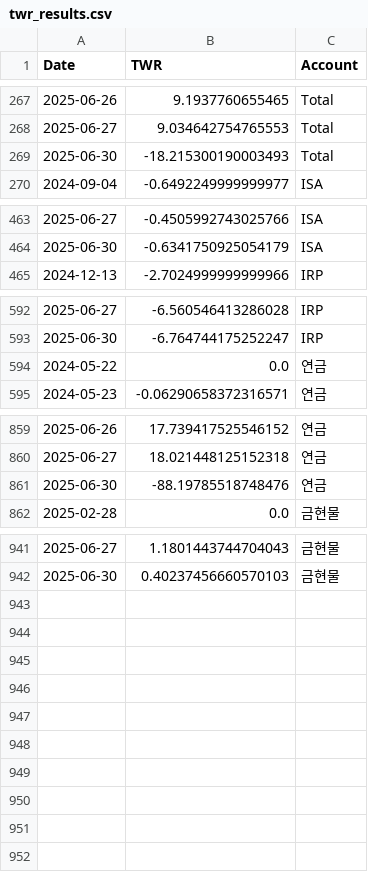
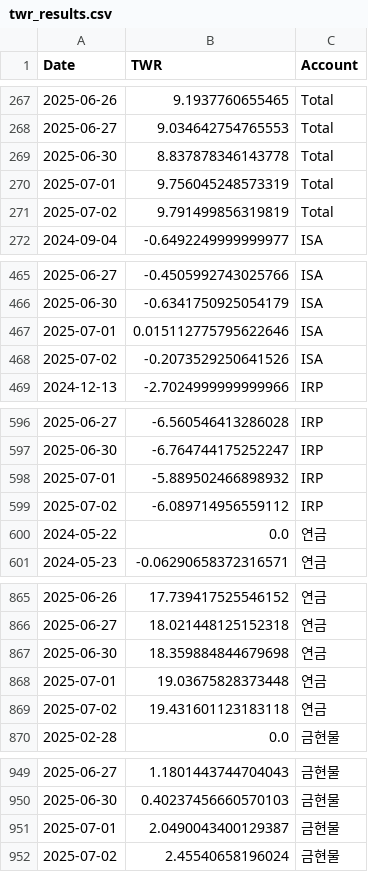
Before and after one commit to Ang0415/Ang1, a CSV file: twr_results.csv, drawn as a sheet; only a part is shown, gaps mark what is left out.

Commit message:
Automated update: performance results 20250703_220437

```diff
--- a/twr_results.csv
+++ b/twr_results.csv
@@ -268,3 +268,5 @@
 2025-06-27,9.034642754765553,Total
-2025-06-30,-18.215300190003493,Total
+2025-06-30,8.837878346143778,Total
+2025-07-01,9.756045248573319,Total
+2025-07-02,9.791499856319819,Total
 2024-09-04,-0.6492249999999977,ISA
@@ -464,2 +466,4 @@
 2025-06-30,-0.6341750925054179,ISA
+2025-07-01,0.015112775795622646,ISA
+2025-07-02,-0.2073529250641526,ISA
 2024-12-13,-2.7024999999999966,IRP
@@ -593,2 +597,4 @@
 2025-06-30,-6.764744175252247,IRP
+2025-07-01,-5.889502466898932,IRP
+2025-07-02,-6.089714956559112,IRP
 2024-05-22,0.0,연금
@@ -860,3 +866,5 @@
 2025-06-27,18.021448125152318,연금
-2025-06-30,-88.19785518748476,연금
+2025-06-30,18.359884844679698,연금
+2025-07-01,19.03675828373448,연금
+2025-07-02,19.431601123183118,연금
 2025-02-28,0.0,금현물
@@ -942 +950,3 @@
 2025-06-30,0.40237456660570103,금현물
+2025-07-01,2.0490043400129387,금현물
+2025-07-02,2.45540658196024,금현물
```
Also changed, not shown: 1 other file.
